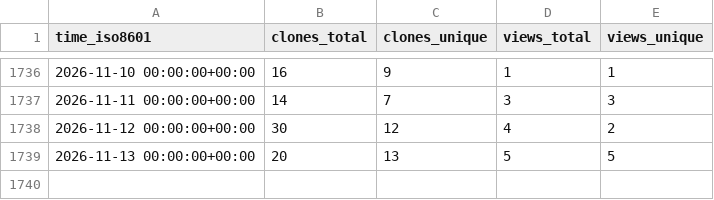
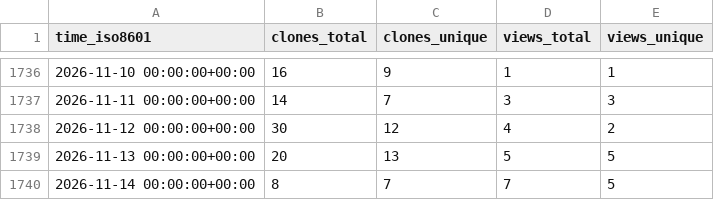
Before and after one commit to timmalich/edukiz, a CSV file: timmalich/edukiz/ghrs-data/views_clones_aggregate.csv, drawn as a sheet; only a part is shown, gaps mark what is left out.

```diff
--- a/timmalich/edukiz/ghrs-data/views_clones_aggregate.csv
+++ b/timmalich/edukiz/ghrs-data/views_clones_aggregate.csv
@@ -1739 +1739,2 @@ time_iso8601,clones_total,clones_unique,views_total,views_unique
 2026-11-13 00:00:00+00:00,20,13,5,5
+2026-11-14 00:00:00+00:00,8,7,7,5
```
Also changed, not shown: 1 other file.
